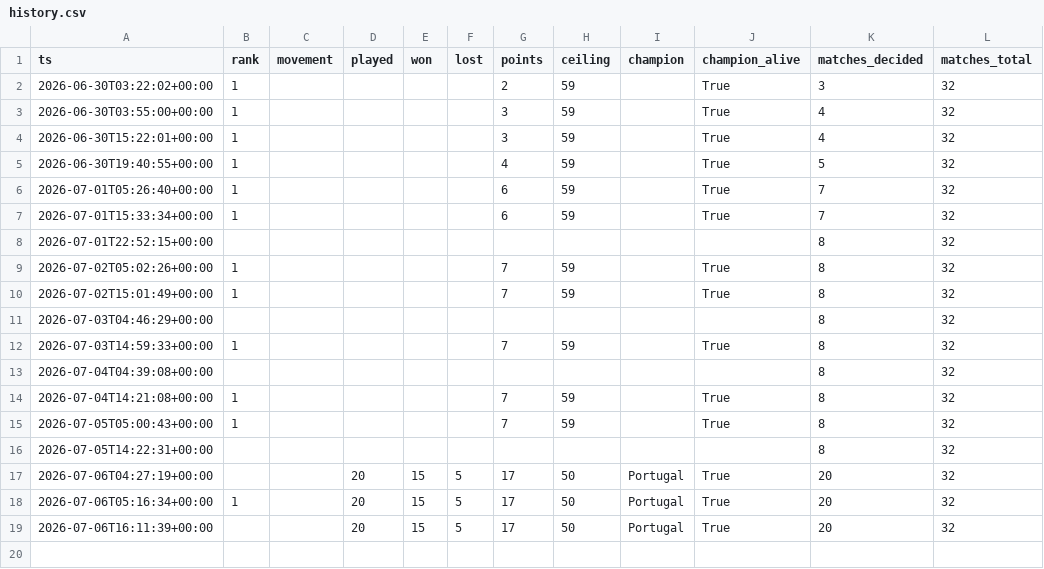
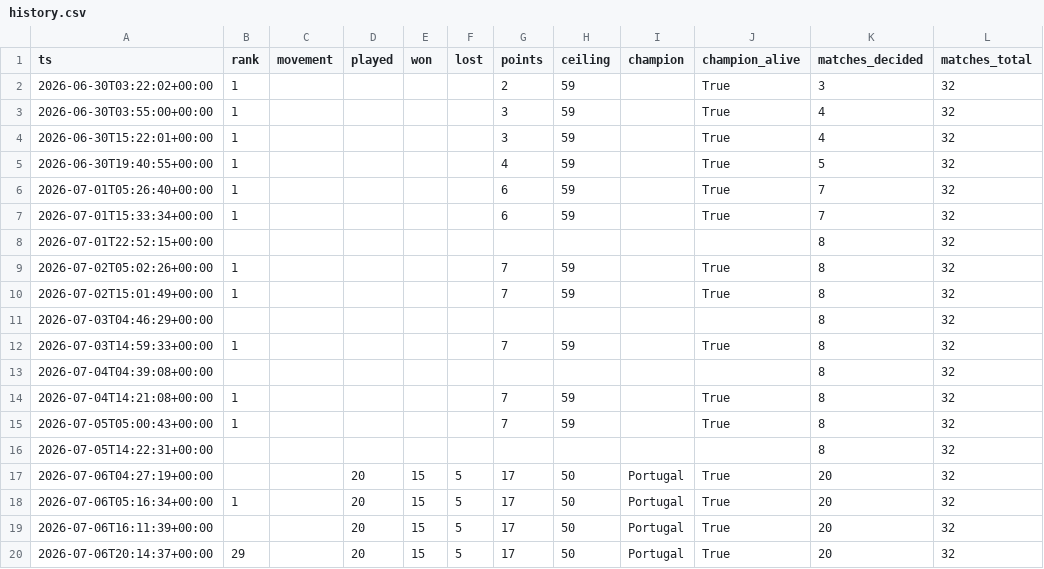
Before and after one commit to ChristianVerdin/worldcup_agentcup-tracker, a CSV file: data/history.csv, drawn as a sheet; the diff names each change by its address in the sheet, - before the commit and + after, or states it on an @@ line.

```diff
--- a/data/history.csv
+++ b/data/history.csv
+row 20: 2026-07-06T20:14:37+00:00 | 29 |  | 20 | 15 | 5 | 17 | 50 | Portugal | True | 20 | 32
```
Also changed, not shown: 3 other files.
